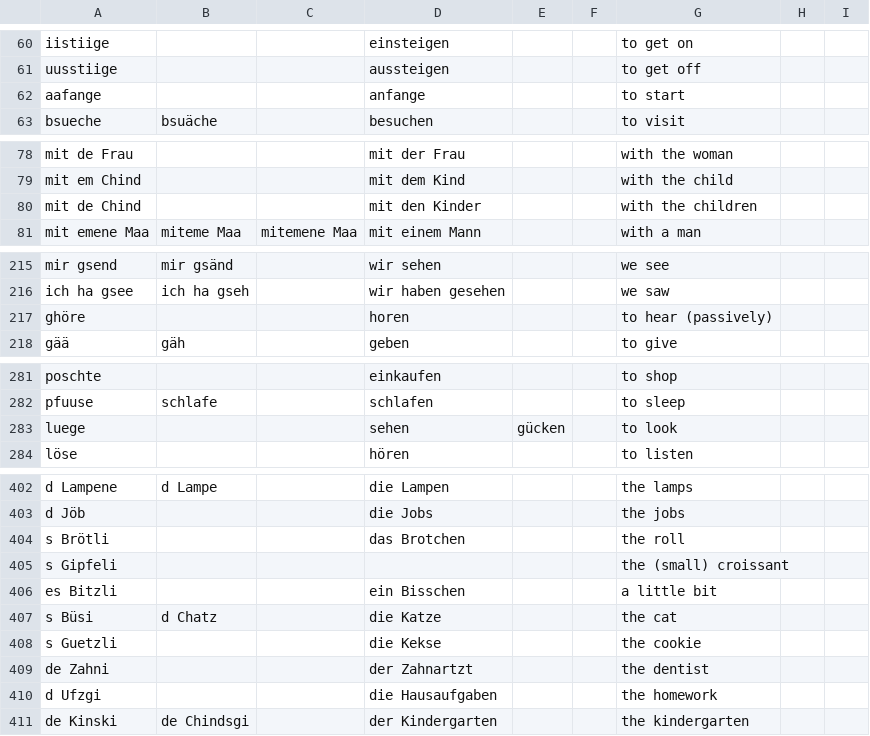
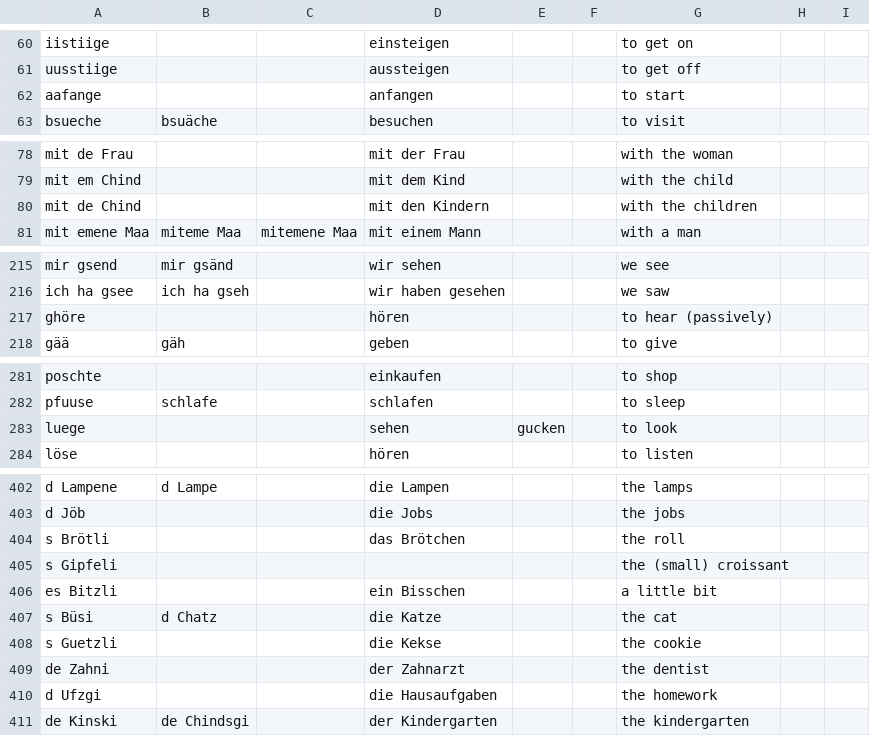
Before and after one commit to psanan/psanan.github.io, a TSV file: site/swiss-german-english/swiss-german-english-guide-vocabulary.tsv, drawn as a sheet; only a part is shown, gaps mark what is left out; the diff covers the shown part only.

```diff
--- a/site/swiss-german-english/swiss-german-english-guide-vocabulary.tsv
+++ b/site/swiss-german-english/swiss-german-english-guide-vocabulary.tsv
@@ -61,3 +61,3 @@ iistiige			einsteigen			to get on
 uusstiige			aussteigen			to get off			
-aafange			anfange			to start			
+aafange			anfangen			to start			
 bsueche	bsuäche		besuchen			to visit			
@@ -79,3 +79,3 @@ mit de Frau			mit der Frau			with the woman
 mit em Chind			mit dem Kind			with the child			
-mit de Chind			mit den Kinder			with the children			
+mit de Chind			mit den Kindern			with the children			
 mit emene Maa	miteme Maa	mitemene Maa	mit einem Mann			with a man			
@@ -216,3 +216,3 @@ mir gsend	mir gsänd		wir sehen			we see
 ich ha gsee	ich ha gseh		wir haben gesehen			we saw			
-ghöre			horen			to hear (passively)			
+ghöre			hören			to hear (passively)			
 gää	gäh		geben			to give			
@@ -282,3 +282,3 @@ poschte			einkaufen			to shop
 pfuuse	schlafe		schlafen			to sleep			
-luege			sehen	gücken		to look			
+luege			sehen	gucken		to look			
 löse			hören			to listen			
@@ -403,3 +403,3 @@ d Lampene	d Lampe		die Lampen			the lamps
 d Jöb			die Jobs			the jobs			
-s Brötli			das Brotchen			the roll			
+s Brötli			das Brötchen			the roll			
 s Gipfeli						the (small) croissant			
@@ -408,3 +408,3 @@ s Büsi	d Chatz		die Katze			the cat
 s Guetzli			die Kekse			the cookie			
-de Zahni			der Zahnartzt			the dentist			
+de Zahni			der Zahnarzt			the dentist			
 d Ufzgi			die Hausaufgaben			the homework			
```
Also changed, not shown: 19 edited cells elsewhere in this file, 2 other files.
